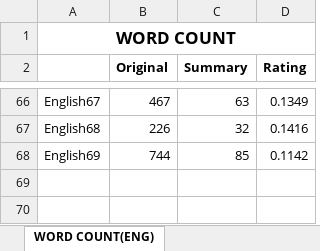
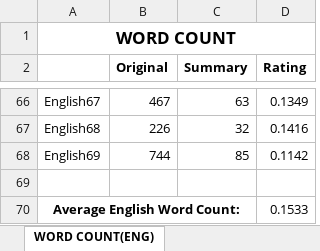
Before and after one commit to ellej16/SumMe, an Excel workbook: Document/Results.xlsx, sheet WORD COUNT(ENG), drawn as a sheet; only a part is shown, gaps mark what is left out; values as stored, in another font and other column widths than the file's, no borders; the diff names each change by its address in the sheet, - before the commit and + after, or states it on an @@ line.

```diff
--- a/Document/Results.xlsx (sheet WORD COUNT(ENG))
+++ b/Document/Results.xlsx (sheet WORD COUNT(ENG))
+row 69: (empty)
+row 70: Average English Word Count: |  |  | 0.1533
```
Also changed, not shown: sheet Sheet2, sheet WORD COUNT(FIL), sheet SENTENCE COUNT(FIL), sheet SENTENCE COUNT(ENG), 1 other file.
